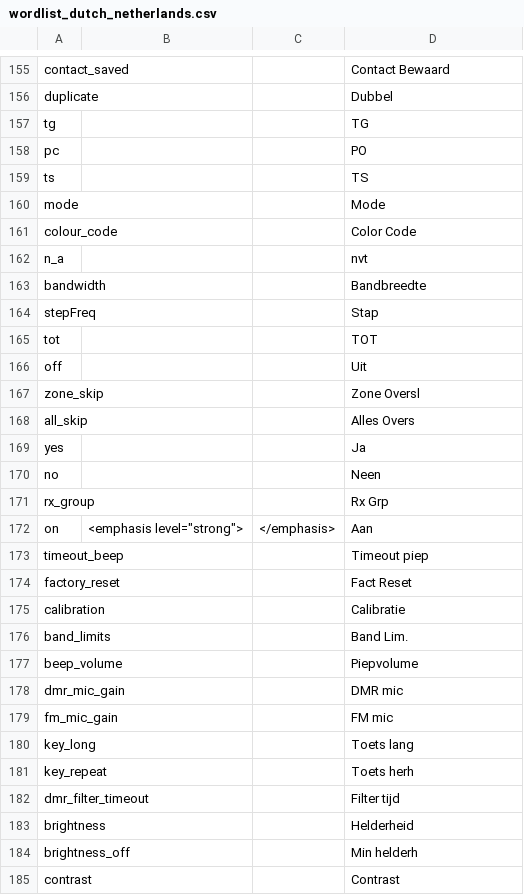
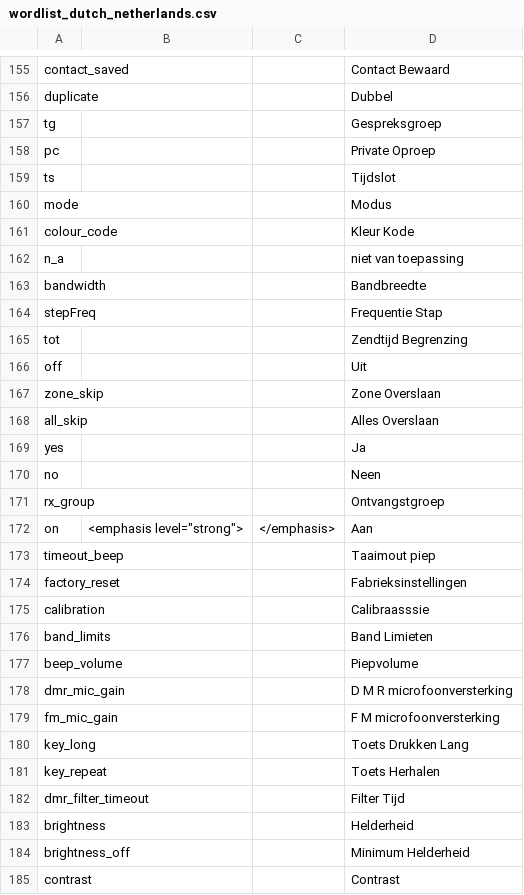
Before and after one commit to vk7js/voice-prompts, a CSV file: languages/dutch/wordlist_dutch_netherlands.csv, drawn as a sheet; only a part is shown, gaps mark what is left out; the diff covers the shown part only.

Commit message:
adjust Dutch language file

```diff
--- a/languages/dutch/wordlist_dutch_netherlands.csv
+++ b/languages/dutch/wordlist_dutch_netherlands.csv
@@ -156,30 +156,30 @@ contact_saved,,,Contact Bewaard
 duplicate,,,Dubbel
-tg,,,TG
-pc,,,PO
-ts,,,TS
-mode,,,Mode
-colour_code,,,Color Code
-n_a,,,nvt
+tg,,,Gespreksgroep
+pc,,,Private Oproep
+ts,,,Tijdslot
+mode,,,Modus
+colour_code,,,Kleur Kode
+n_a,,,niet van toepassing
 bandwidth,,,Bandbreedte
-stepFreq,,,Stap
-tot,,,TOT
+stepFreq,,,Frequentie Stap
+tot,,,Zendtijd Begrenzing
 off,,,Uit
-zone_skip,,,Zone Oversl
-all_skip,,,Alles Overs
+zone_skip,,,Zone Overslaan
+all_skip,,,Alles Overslaan
 yes,,,Ja
 no,,,Neen
-rx_group,,,Rx Grp
+rx_group,,,Ontvangstgroep
 on,"<emphasis level=""strong"">",</emphasis>,Aan
-timeout_beep,,,Timeout piep
-factory_reset,,,Fact Reset
-calibration,,,Calibratie
-band_limits,,,Band Lim.
+timeout_beep,,,Taaimout piep
+factory_reset,,,Fabrieksinstellingen
+calibration,,,Calibraasssie
+band_limits,,,Band Limieten
 beep_volume,,,Piepvolume
-dmr_mic_gain,,,DMR mic
-fm_mic_gain,,,FM mic
-key_long,,,Toets lang
-key_repeat,,,Toets herh
-dmr_filter_timeout,,,Filter tijd
+dmr_mic_gain,,,D M R microfoonversterking
+fm_mic_gain,,,F M microfoonversterking
+key_long,,,Toets Drukken Lang
+key_repeat,,,Toets Herhalen
+dmr_filter_timeout,,,Filter Tijd
 brightness,,,Helderheid
-brightness_off,,,Min helderh
+brightness_off,,,Minimum Helderheid
 contrast,,,Contrast
```
Also changed, not shown: 74 edited cells elsewhere in this file.
